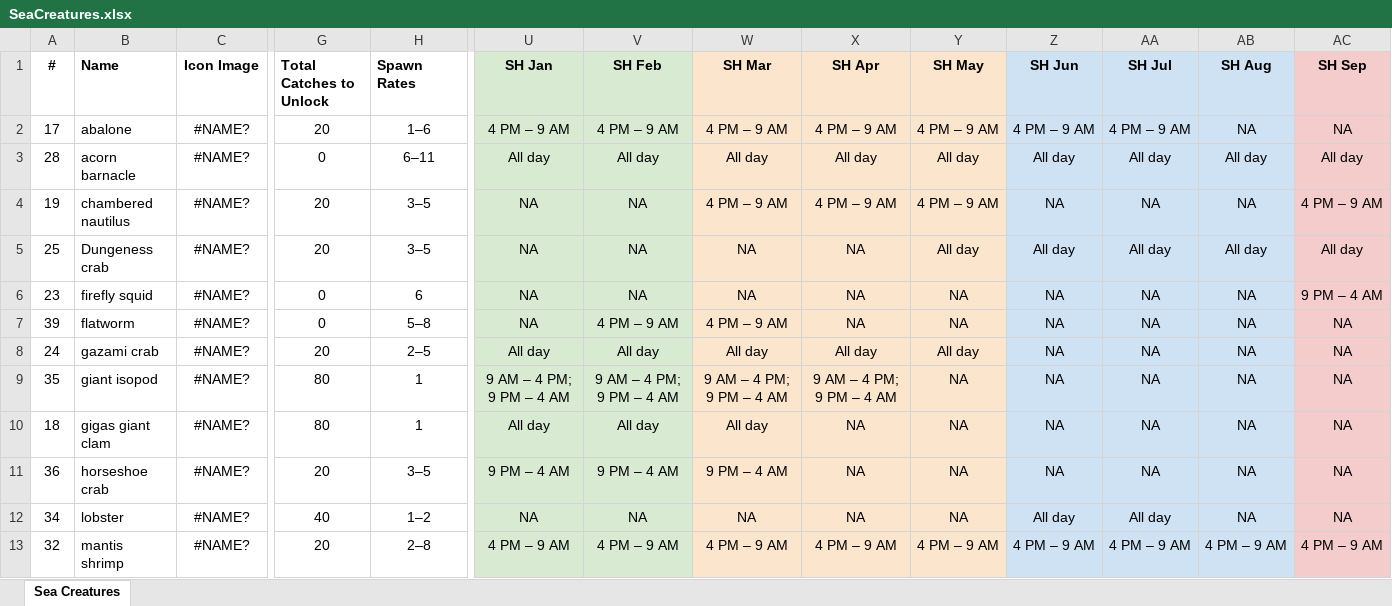
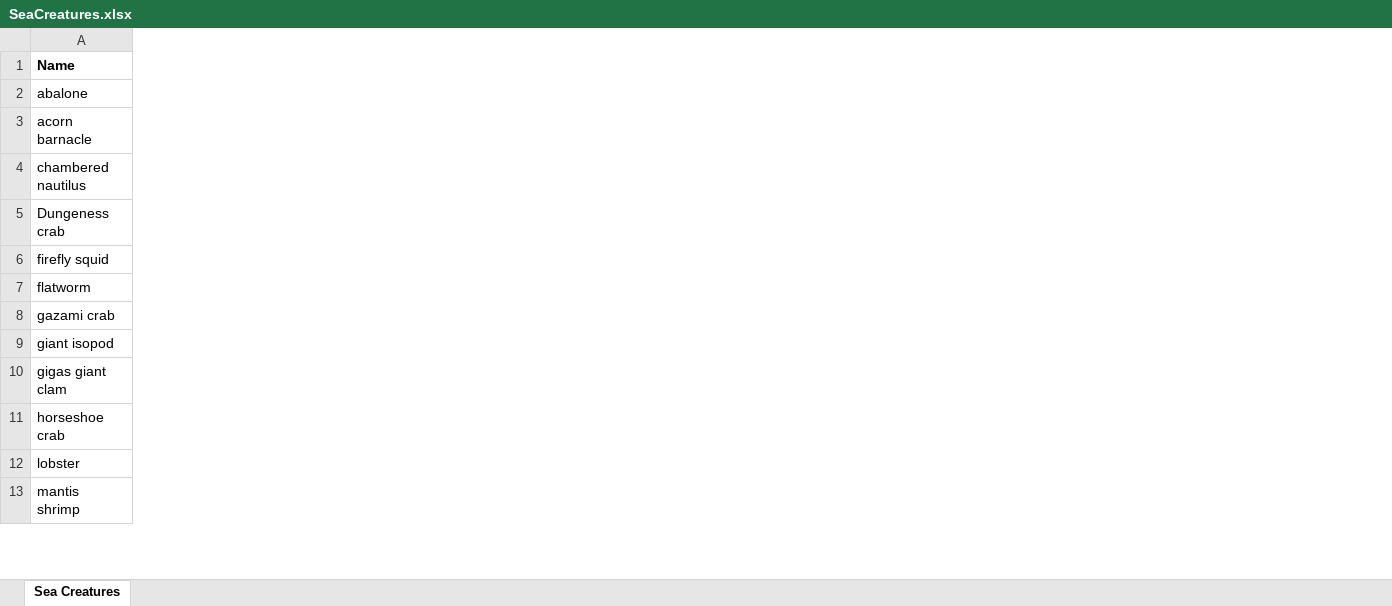
Before and after one commit to trferguson1701/AnimalCrossing, an Excel workbook: SeaCreatures.xlsx, sheet Sea Creatures, drawn as a sheet; only a part is shown, gaps mark what is left out; values as stored, in another font and other column widths than the file's, no borders; the diff covers the shown part only; the diff names each change by its address in the sheet, - before the commit and + after, or states it on an @@ line.

Commit message:
Clean
Cleaning up data.

```diff
--- a/SeaCreatures.xlsx (sheet Sea Creatures)
+++ b/SeaCreatures.xlsx (sheet Sea Creatures)
-column A (#), rows 2-13: 17 | 28 | 19 | 25 | 23 | 39 | 24 | 35 | 18 | 36 | 34 | 32
-column C (Icon Image), rows 2-13: all #NAME?
-column G (Total Catches to Unlock), rows 2-13: 20 | 0 | 20 | 20 | 0 | 0 | 20 | 80 | 80 | 20 | 40 | 20
-column H (Spawn Rates), rows 2-13: 1–6 | 6–11 | 3–5 | 3–5 | 6 | 5–8 | 2–5 | 1 | 1 | 3–5 | 1–2 | 2–8
-column U (SH Jan), rows 2-13: 4 PM – 9 AM | All day | NA | NA | NA | NA | All day | 9 AM – 4 PM; 9 PM – 4 AM | All day | 9 PM – 4 AM | NA | 4 PM – 9 AM
-column V (SH Feb), rows 2-13: 4 PM – 9 AM | All day | NA | NA | NA | 4 PM – 9 AM | All day | 9 AM – 4 PM; 9 PM – 4 AM | All day | 9 PM – 4 AM | NA | 4 PM – 9 AM
-column W (SH Mar), rows 2-13: 4 PM – 9 AM | All day | 4 PM – 9 AM | NA | NA | 4 PM – 9 AM | All day | 9 AM – 4 PM; 9 PM – 4 AM | All day | 9 PM – 4 AM | NA | 4 PM – 9 AM
-column X (SH Apr), rows 2-13: 4 PM – 9 AM | All day | 4 PM – 9 AM | NA | NA | NA | All day | 9 AM – 4 PM; 9 PM – 4 AM | NA | NA | NA | 4 PM – 9 AM
-column Y (SH May), rows 2-13: 4 PM – 9 AM | All day | 4 PM – 9 AM | All day | NA | NA | All day | NA | NA | NA | NA | 4 PM – 9 AM
-column Z (SH Jun), rows 2-13: 4 PM – 9 AM | All day | NA | All day | NA | NA | NA | NA | NA | NA | All day | 4 PM – 9 AM
-column AA (SH Jul), rows 2-13: 4 PM – 9 AM | All day | NA | All day | NA | NA | NA | NA | NA | NA | All day | 4 PM – 9 AM
-column AB (SH Aug), rows 2-13: NA | All day | NA | All day | NA | NA | NA | NA | NA | NA | NA | 4 PM – 9 AM
-column AC (SH Sep), rows 2-13: NA | All day | 4 PM – 9 AM | All day | 9 PM – 4 AM | NA | NA | NA | NA | NA | NA | 4 PM – 9 AM
```
Also changed, not shown: 17 removed columns and 13 edited cells elsewhere in this sheet.
